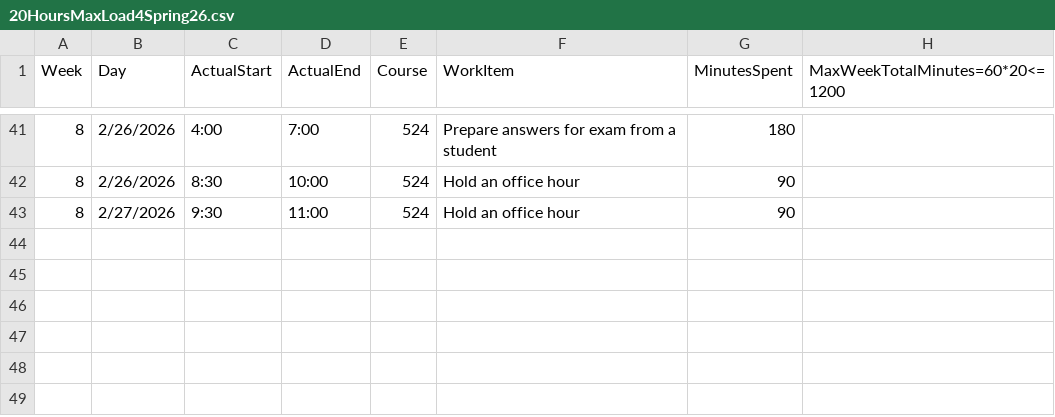
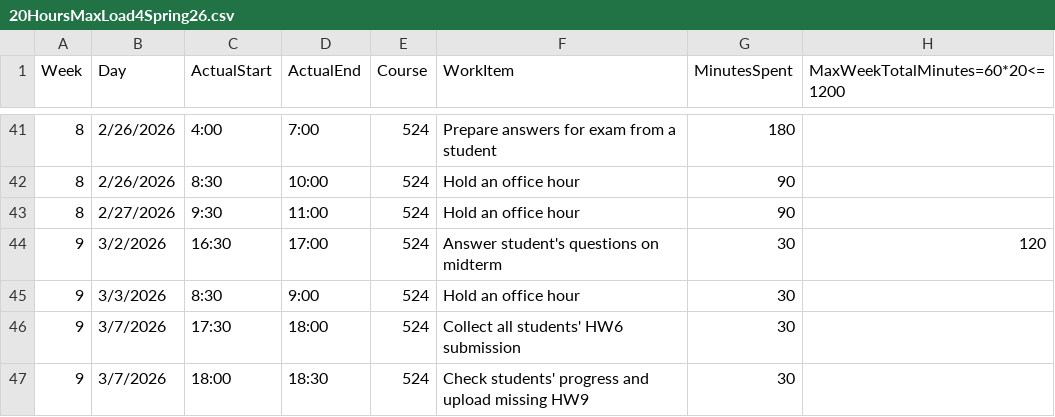
Before and after one commit to mutingma123/2026SpringTAHoursLoad, a CSV file: 20HoursMaxLoad4Spring26.csv, drawn as a sheet; only a part is shown, gaps mark what is left out; the diff names each change by its address in the sheet, - before the commit and + after, or states it on an @@ line.

Commit message:
[9-120] Add new entries for midterm questions, office hours, and HW6 submissions

```diff
--- a/20HoursMaxLoad4Spring26.csv
+++ b/20HoursMaxLoad4Spring26.csv
+row 44: 9 | 3/2/2026 | 16:30 | 17:00 | 524 | Answer student's questions on midterm | 30 | 120
+row 45: 9 | 3/3/2026 | 8:30 | 9:00 | 524 | Hold an office hour | 30
+row 46: 9 | 3/7/2026 | 17:30 | 18:00 | 524 | Collect all students' HW6 submission | 30
+row 47: 9 | 3/7/2026 | 18:00 | 18:30 | 524 | Check students' progress and upload missing HW9 | 30
```
